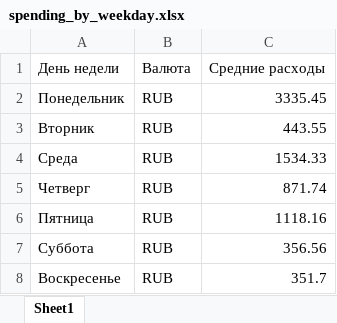
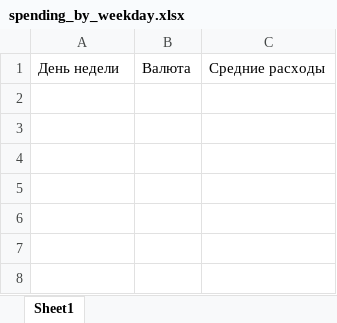
Before and after one commit to fastwolf-t/final1, an Excel workbook: report/spending_by_weekday.xlsx, sheet Sheet1, drawn as a sheet; values as stored, in another font and other column widths than the file's, no borders; the diff names each change by its address in the sheet, - before the commit and + after, or states it on an @@ line.

```diff
--- a/report/spending_by_weekday.xlsx (sheet Sheet1)
+++ b/report/spending_by_weekday.xlsx (sheet Sheet1)
-row 2: Понедельник | RUB | 3335.45
-row 3: Вторник | RUB | 443.55
-row 4: Среда | RUB | 1534.33
-row 5: Четверг | RUB | 871.74
-row 6: Пятница | RUB | 1118.16
-row 7: Суббота | RUB | 356.56
-row 8: Воскресенье | RUB | 351.7
```
Also changed, not shown: report/spending_by_category.xlsx, report/spending_by_day_type.xlsx, 21 other files.
